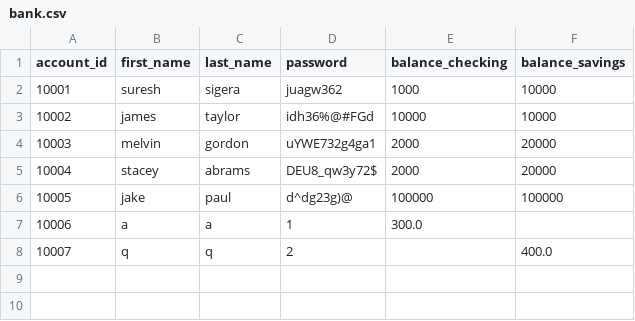
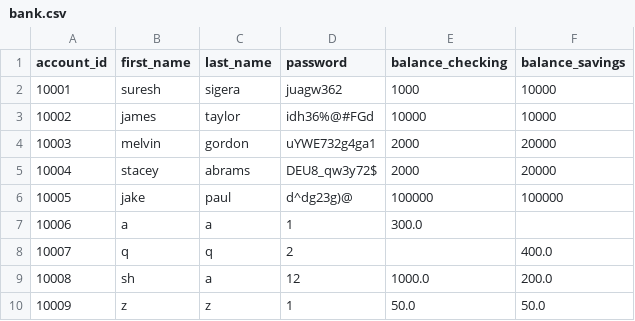
Before and after one commit to shahad003-s/python_banking, a CSV file: bank.csv, drawn as a sheet.

```diff
--- a/bank.csv
+++ b/bank.csv
@@ -8 +8,3 @@ account_id,first_name,last_name,password,balance_checking,balance_savings
 10007,q,q,2,,400.0
+10008,sh,a,12,1000.0,200.0
+10009,z,z,1,50.0,50.0
```
Also changed, not shown: 1 other file.
